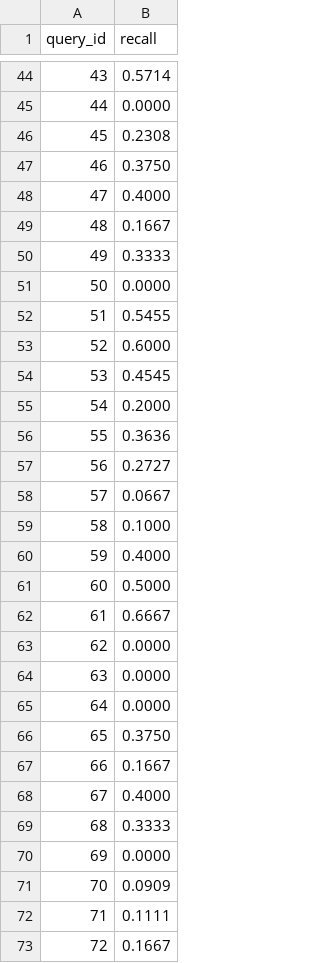
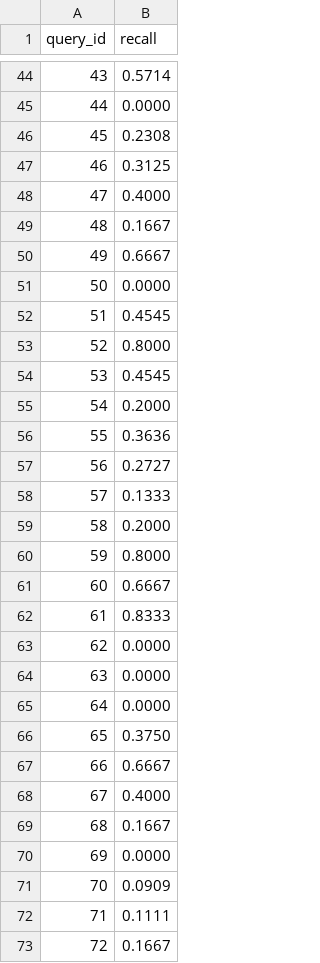
Before and after one commit to NagrajMG/No-More-Circles-Escaping-the-VSM-loop, a CSV file: TestScores/Reducer/Recallstem.csv, drawn as a sheet; only a part is shown, gaps mark what is left out; the diff covers the shown part only.

```diff
--- a/TestScores/Reducer/Recallstem.csv
+++ b/TestScores/Reducer/Recallstem.csv
@@ -46,9 +46,9 @@ query_id,recall
 45,0.2308
-46,0.3750
+46,0.3125
 47,0.4000
 48,0.1667
-49,0.3333
+49,0.6667
 50,0.0000
-51,0.5455
-52,0.6000
+51,0.4545
+52,0.8000
 53,0.4545
@@ -57,7 +57,7 @@ query_id,recall
 56,0.2727
-57,0.0667
-58,0.1000
-59,0.4000
-60,0.5000
-61,0.6667
+57,0.1333
+58,0.2000
+59,0.8000
+60,0.6667
+61,0.8333
 62,0.0000
@@ -66,5 +66,5 @@ query_id,recall
 65,0.3750
-66,0.1667
+66,0.6667
 67,0.4000
-68,0.3333
+68,0.1667
 69,0.0000
```
Also changed, not shown: 65 edited cells elsewhere in this file, TestScores/Reducer/APstem.csv, TestScores/Reducer/precisionstem.csv, 31 other files.
